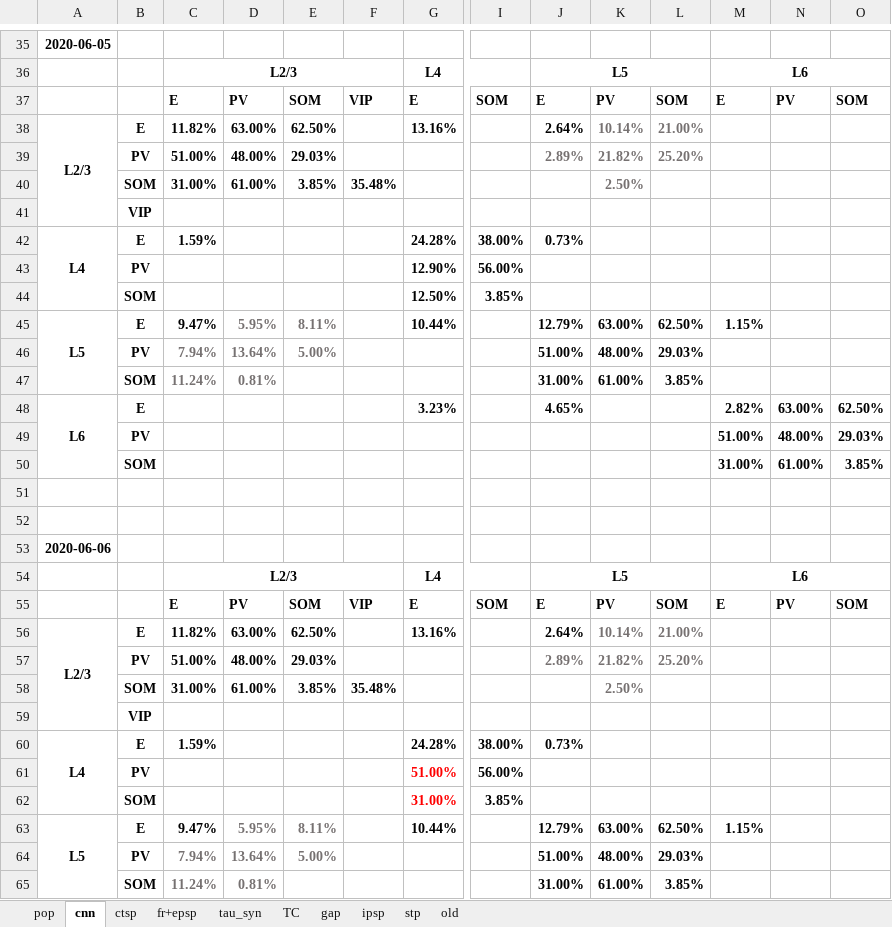
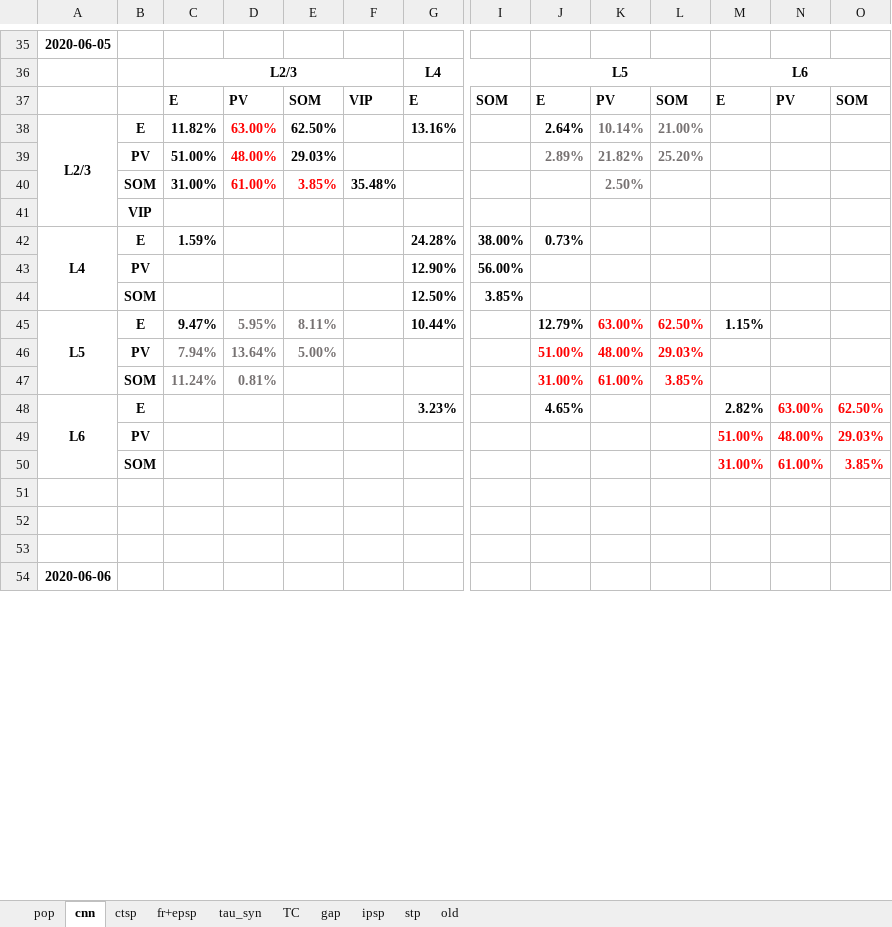
Before and after one commit to HanjiaJiang/microcircuit, an Excel workbook: experimental-data.xlsx, sheet cnn, drawn as a sheet; only a part is shown, gaps mark what is left out; values as stored, in another font and other column widths than the file's, no borders; charts and pictures not drawn; removed rows and columns are numbered as before the commit, all else as after; rows hold the shown columns only; the diff covers the shown part only; the diff names each change by its address in the sheet, - before the commit and + after, or states it on an @@ line.

```diff
--- a/experimental-data.xlsx (sheet cnn)
+++ b/experimental-data.xlsx (sheet cnn)
-D38:D39 text colour: black
+D38:D39 text colour: #FF0000
-D40:E40 text colour: black
+D40:E40 text colour: #FF0000
-K45:L45 text colour: black
+K45:L45 text colour: #FF0000
-J46:L47 text colour: black
+J46:L47 text colour: #FF0000
-N48:O48 text colour: black
+N48:O48 text colour: #FF0000
-M49:O50 text colour: black
+M49:O50 text colour: #FF0000
+row 53: (empty)
-row 54:  |  | L2/3 |  |  |  | L4 |  | L5 |  |  | L6
-row 55:  |  | E | PV | SOM | VIP | E | SOM | E | PV | SOM | E | PV | SOM
-row 56: L2/3 | E | 11.82% | 63.00% | 62.50% |  | 13.16% |  | 2.64% | 10.14% | 21.00%
-row 57:  | PV | 51.00% | 48.00% | 29.03% |  |  |  | 2.89% | 21.82% | 25.20%
-row 58:  | SOM | 31.00% | 61.00% | 3.85% | 35.48% |  |  |  | 2.50%
-row 59:  | VIP
-row 60: L4 | E | 1.59% |  |  |  | 24.28% | 38.00% | 0.73%
-row 61:  | PV |  |  |  |  | 51.00% | 56.00%
-row 62:  | SOM |  |  |  |  | 31.00% | 3.85%
-row 63: L5 | E | 9.47% | 5.95% | 8.11% |  | 10.44% |  | 12.79% | 63.00% | 62.50% | 1.15%
-row 64:  | PV | 7.94% | 13.64% | 5.00% |  |  |  | 51.00% | 48.00% | 29.03%
-row 65:  | SOM | 11.24% | 0.81% |  |  |  |  | 31.00% | 61.00% | 3.85%
```
Also changed, not shown: 6 removed rows and cell formats elsewhere in this sheet, charts or pictures, 10 other files.
